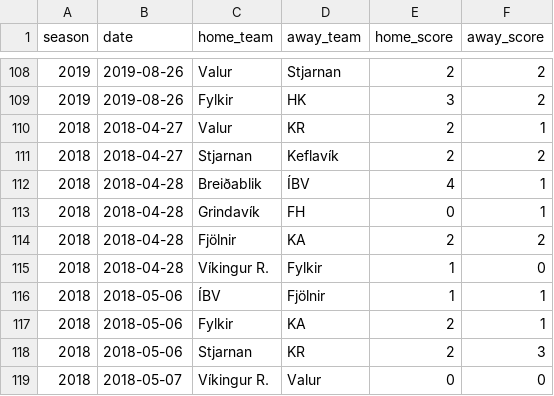
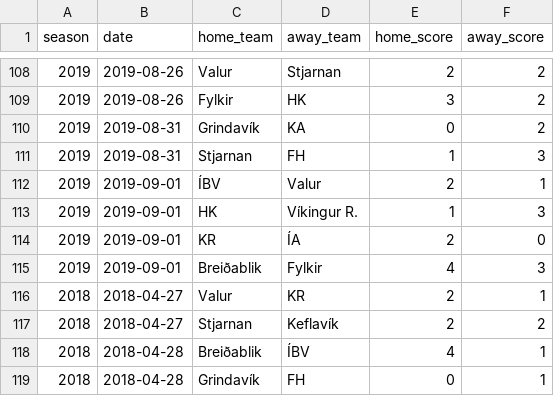
Before and after one commit to sindribaldur/is_soccer_data, a CSV file: data/final-score/iceland/urvalsdeild_all_results.csv, drawn as a sheet; only a part is shown, gaps mark what is left out; the shorter side is filled out with more unchanged rows.

Commit message:
Data retrieved again from sctratch to get latest results

```diff
--- a/data/final-score/iceland/urvalsdeild_all_results.csv
+++ b/data/final-score/iceland/urvalsdeild_all_results.csv
@@ -109,2 +109,8 @@ season,date,home_team,away_team,home_score,away_score
 2019,2019-08-26,Fylkir,HK,3,2
+2019,2019-08-31,Grindavík,KA,0,2
+2019,2019-08-31,Stjarnan,FH,1,3
+2019,2019-09-01,ÍBV,Valur,2,1
+2019,2019-09-01,HK,Víkingur R.,1,3
+2019,2019-09-01,KR,ÍA,2,0
+2019,2019-09-01,Breiðablik,Fylkir,4,3
 2018,2018-04-27,Valur,KR,2,1
```
